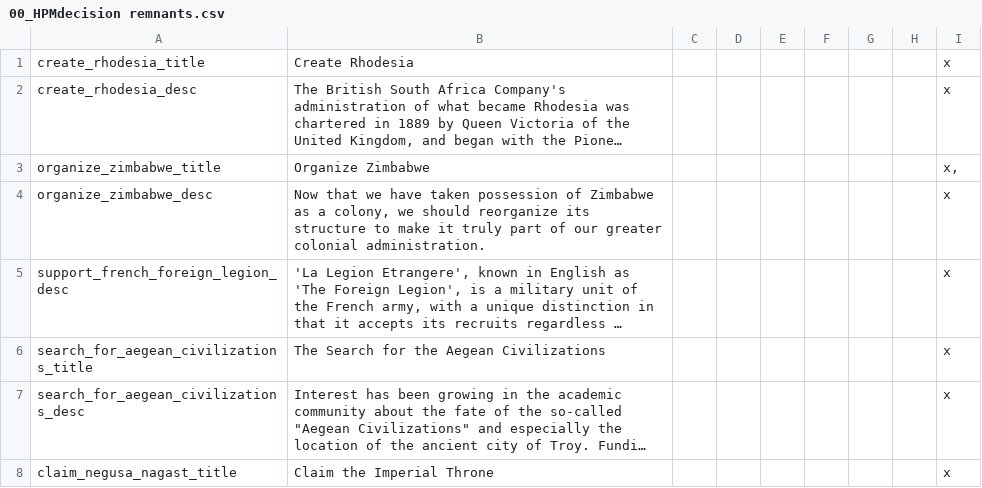
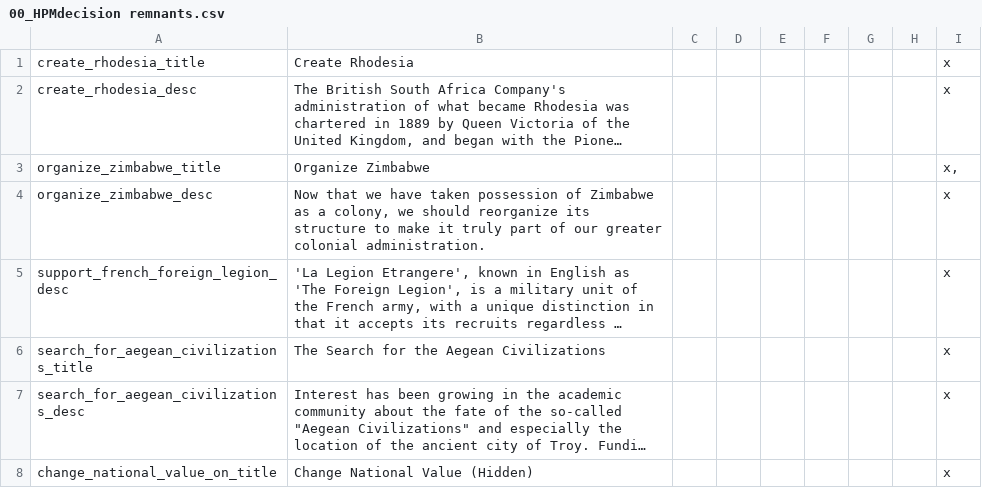
Before and after one commit to MaTi5893/Napoleon-s-Legacy-Remastered, a CSV file: Napoleon's Legacy_Remake/localisation/00_HPMdecision remnants.csv, drawn as a sheet; only a part is shown; the shorter side is filled out with more unchanged rows; long unchanged cells end in …; the diff covers the shown part only; the diff names each change by its address in the sheet, - before the commit and + after, or states it on an @@ line.

```diff
--- a/Napoleon's Legacy_Remake/localisation/00_HPMdecision remnants.csv
+++ b/Napoleon's Legacy_Remake/localisation/00_HPMdecision remnants.csv
-row 8: claim_negusa_nagast_title | Claim the Imperial Throne |  |  |  |  |  |  | x
```
Also changed, not shown: 3 removed rows elsewhere in this file, Napoleon's Legacy_Remake/localisation/newmodtext.csv, 5 other files.
